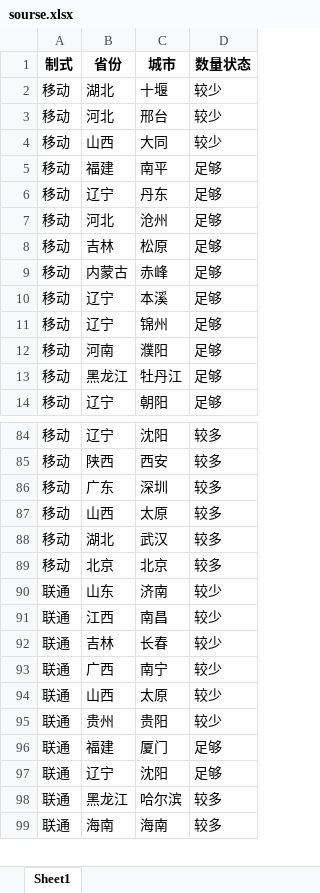
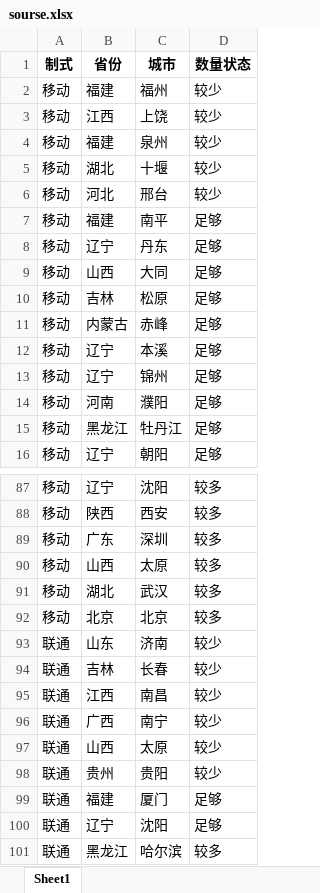
Before and after one commit to Dirichelet/Dirichelet.github.io, an Excel workbook: data/sourse.xlsx, sheet Sheet1, drawn as a sheet; only a part is shown, gaps mark what is left out; the shorter side is filled out with more unchanged rows; values as stored, in another font and other column widths than the file's, no borders; removed rows and columns are numbered as before the commit, all else as after; the diff covers the shown part only; the diff names each change by its address in the sheet, - before the commit and + after, or states it on an @@ line.

```diff
--- a/data/sourse.xlsx (sheet Sheet1)
+++ b/data/sourse.xlsx (sheet Sheet1)
+row 2: 移动 | 福建 | 福州 | 较少
+row 3: 移动 | 江西 | 上饶 | 较少
+row 4: 移动 | 福建 | 泉州 | 较少
-row 4: 移动 | 山西 | 大同 | 较少
-B9 (省份): 河北
+B9 (省份): 山西
-C9 (城市): 沧州
+C9 (城市): 大同
@@ row 92 moved to row 94: 联通 @@
```
Also changed, not shown: 3 added rows, 2 removed rows and 25 moved rows elsewhere in this sheet, 1 other file.
